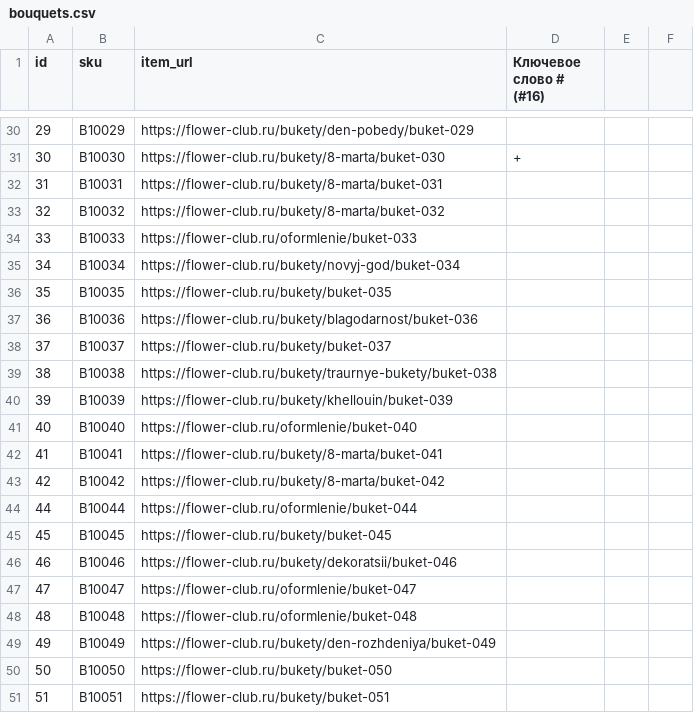
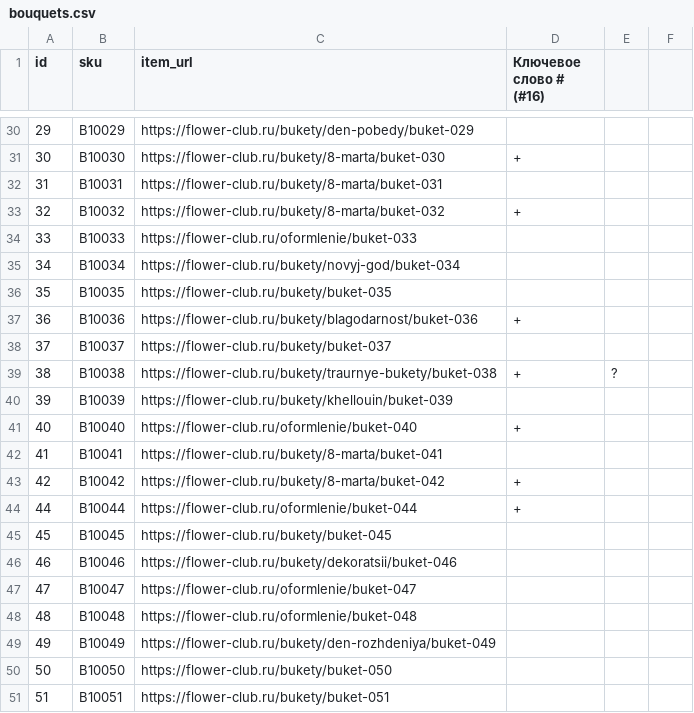
Before and after one commit to kovalchyk/csv-keywords, a CSV file: bouquets.csv, drawn as a sheet; only a part is shown, gaps mark what is left out.

Commit message:
up to 44 pos.

```diff
--- a/bouquets.csv
+++ b/bouquets.csv
@@ -32,3 +32,3 @@ id,sku,item_url,Ключевое слово # (#16),,
 31,B10031,https://flower-club.ru/bukety/8-marta/buket-031,,,
-32,B10032,https://flower-club.ru/bukety/8-marta/buket-032,,,
+32,B10032,https://flower-club.ru/bukety/8-marta/buket-032,+,,
 33,B10033,https://flower-club.ru/oformlenie/buket-033,,,
@@ -36,10 +36,10 @@ id,sku,item_url,Ключевое слово # (#16),,
 35,B10035,https://flower-club.ru/bukety/buket-035,,,
-36,B10036,https://flower-club.ru/bukety/blagodarnost/buket-036,,,
+36,B10036,https://flower-club.ru/bukety/blagodarnost/buket-036,+,,
 37,B10037,https://flower-club.ru/bukety/buket-037,,,
-38,B10038,https://flower-club.ru/bukety/traurnye-bukety/buket-038,,,
+38,B10038,https://flower-club.ru/bukety/traurnye-bukety/buket-038,+,?,
 39,B10039,https://flower-club.ru/bukety/khellouin/buket-039,,,
-40,B10040,https://flower-club.ru/oformlenie/buket-040,,,
+40,B10040,https://flower-club.ru/oformlenie/buket-040,+,,
 41,B10041,https://flower-club.ru/bukety/8-marta/buket-041,,,
-42,B10042,https://flower-club.ru/bukety/8-marta/buket-042,,,
-44,B10044,https://flower-club.ru/oformlenie/buket-044,,,
+42,B10042,https://flower-club.ru/bukety/8-marta/buket-042,+,,
+44,B10044,https://flower-club.ru/oformlenie/buket-044,+,,
 45,B10045,https://flower-club.ru/bukety/buket-045,,,
```
